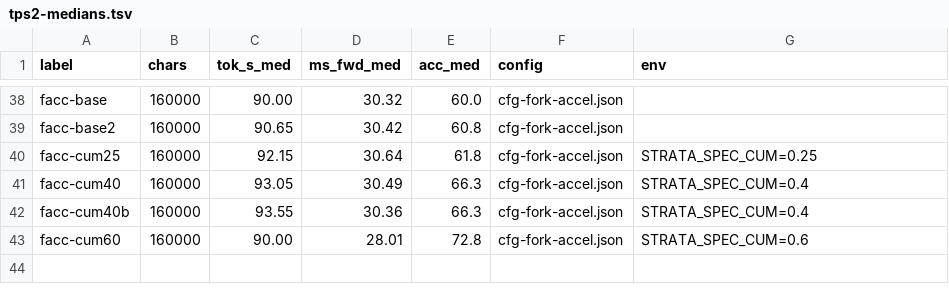
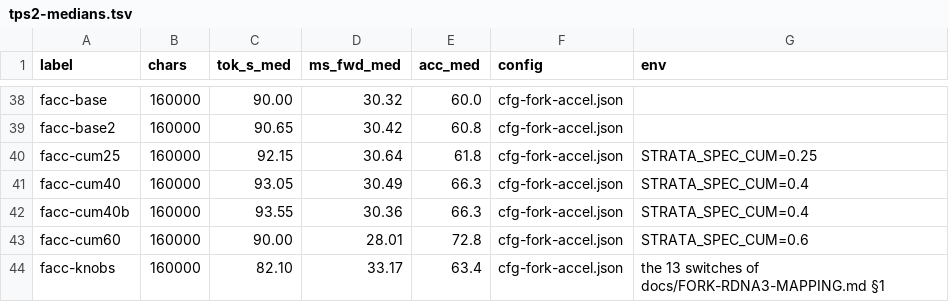
Before and after one commit to destroyor/Strata, a TSV file: perf/tps2-medians.tsv, drawn as a sheet; only a part is shown, gaps mark what is left out; the diff names each change by its address in the sheet, - before the commit and + after, or states it on an @@ line.

Commit message:
[Docs] the fork's prefill switches on v0.2.8: +12.5% prefill, bitwise on one path, KL 0.0138 on the other
Measured the ten arithmetic switches of nicejunjie/Strata-rdna3 (plus the
staging ring) on this repo's v0.2.8 base, production config, 4 reps:

  prefill 32K  1864 -> 2108 tok/s (+13.1%)
  prefill 96K  1787 -> 2008 tok/s (+12.4%)
  ms/forward  28.22/26.68 -> 25.33/26.11  (no consistent decode change)

Quality: the stdin yardstick (one token per call, CPU experts, 4,995
positions) is bitwise identical with and without the set. The batched prompt
path (20 prompts, 1,500 GPU experts) keeps top-1 on all 20, mean KL 0.0138
(half A 0.0105, half B 0.0121) - the same order as a KV format change, so it
is a trade, not a free win, and it stays out of production until that is
accepted. One run of the full set got no answer on its first prompt; not
reproduced in two halves and a retry.

Also re-audited every item against v0.2.8 instead of 0.1.43: SPEC_CUM exists
only as --draft-conf for DFlash2, ROUTE_PUBLISH as doorbell_publish_res, the
CPU IQ3_S matrix is there but without the byte planes, and PA_KLDS' premise
moved (upstream prefetches K per chunk now).

```diff
--- a/perf/tps2-medians.tsv
+++ b/perf/tps2-medians.tsv
+row 44: facc-knobs | 160000 | 82.10 | 33.17 | 63.4 | cfg-fork-accel.json | the 13 switches of docs/FORK-RDNA3-MAPPING.md §1
```
Also changed, not shown: 6 other files.
